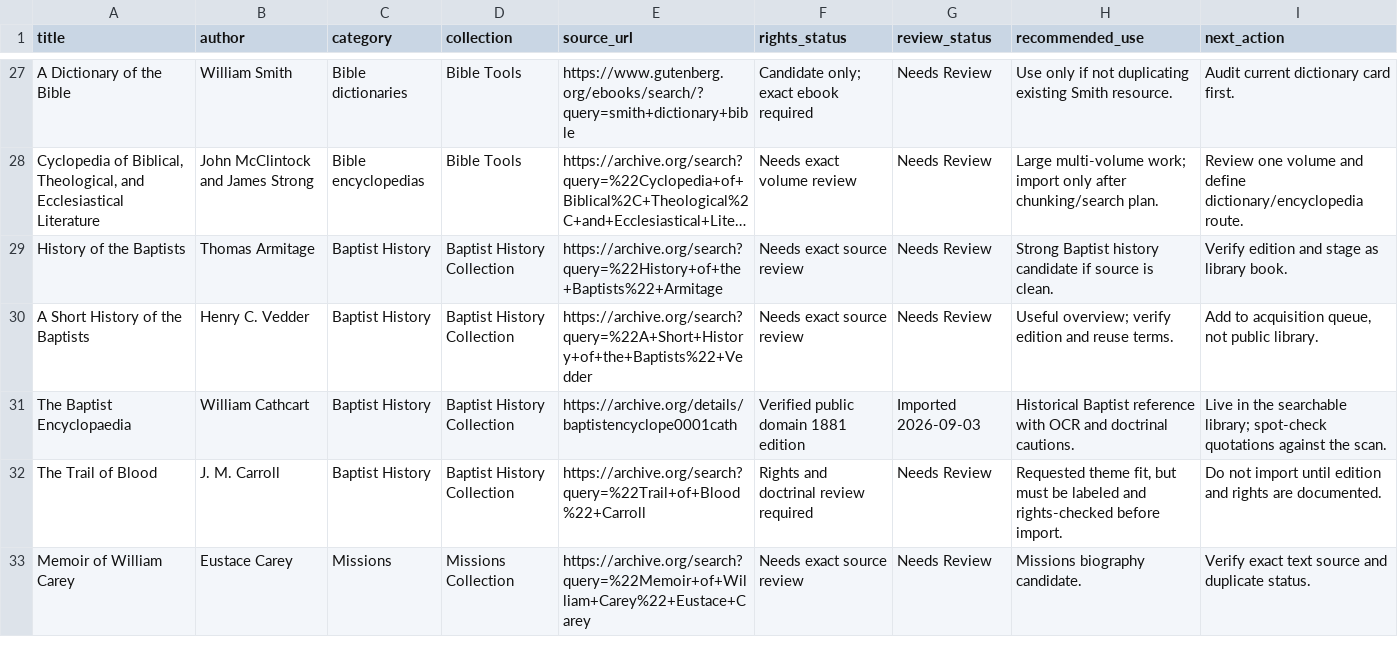
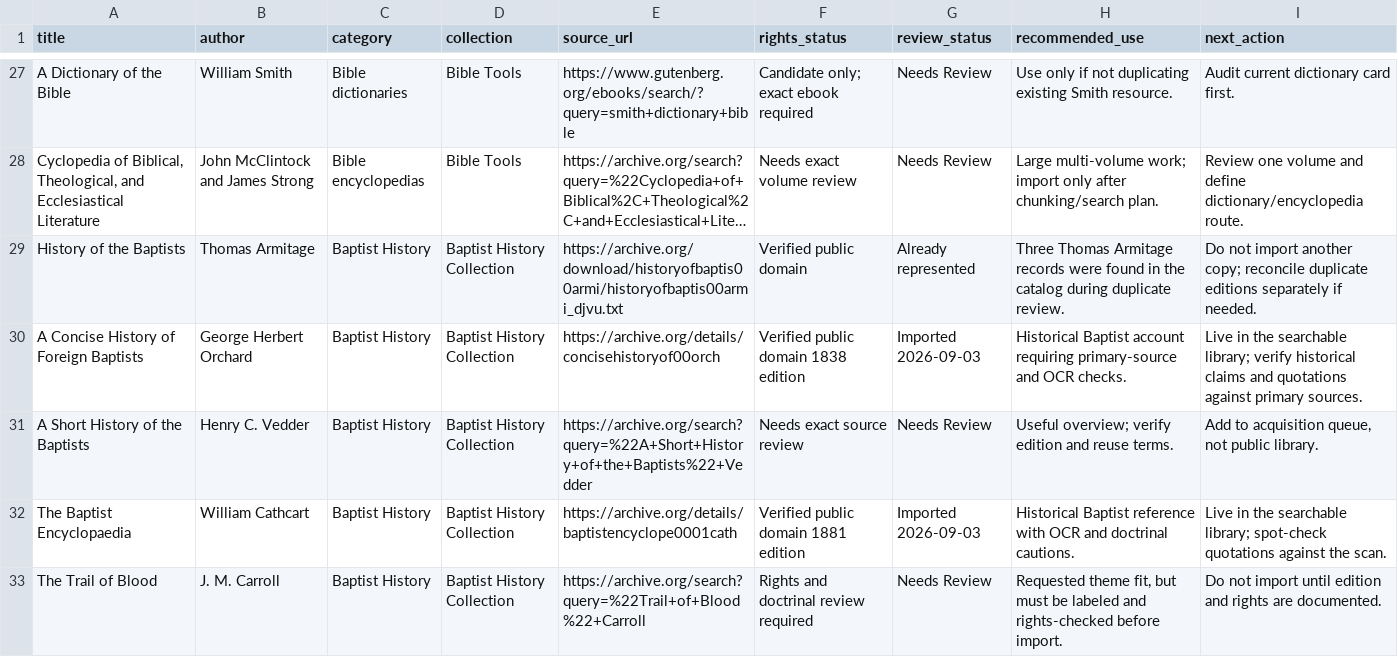
Before and after one commit to scheerfactor/bible-study-app, a CSV file: data/library/acquisition/high-value-needs-review-resource-candidates.csv, drawn as a sheet; only a part is shown, gaps mark what is left out; the shorter side is filled out with more unchanged rows; long unchanged cells end in …; the diff names each change by its address in the sheet, - before the commit and + after, or states it on an @@ line.

Commit message:
Add Orchard Baptist history to library

```diff
--- a/data/library/acquisition/high-value-needs-review-resource-candidates.csv
+++ b/data/library/acquisition/high-value-needs-review-resource-candidates.csv
-E29 (source_url): https://archive.org/search?query=%22History+of+the+Baptists%22+Armitage
+E29 (source_url): https://archive.org/download/historyofbaptis00armi/historyofbaptis00armi_djvu.txt
-F29 (rights_status): Needs exact source review
+F29 (rights_status): Verified public domain
-G29 (review_status): Needs Review
+G29 (review_status): Already represented
-H29 (recommended_use): Strong Baptist history candidate if source is clean.
+H29 (recommended_use): Three Thomas Armitage records were found in the catalog during duplicate review.
-I29 (next_action): Verify edition and stage as library book.
+I29 (next_action): Do not import another copy; reconcile duplicate editions separately if needed.
+row 30: A Concise History of Foreign Baptists | George Herbert Orchard | Baptist History | Baptist History Collection | https://archive.org/details/concisehistoryof00orch | Verified public domain 1838 edition | Imported 2026-09-03 | Historical Baptist account requiring primary-source and OCR checks. | Live in the searchable library; verify historical claims and quotations against primary sources.
```
Also changed, not shown: data/library/acquisition/baptist-encyclopaedia-public-domain-2026-09-03.csv, 4 other files.
